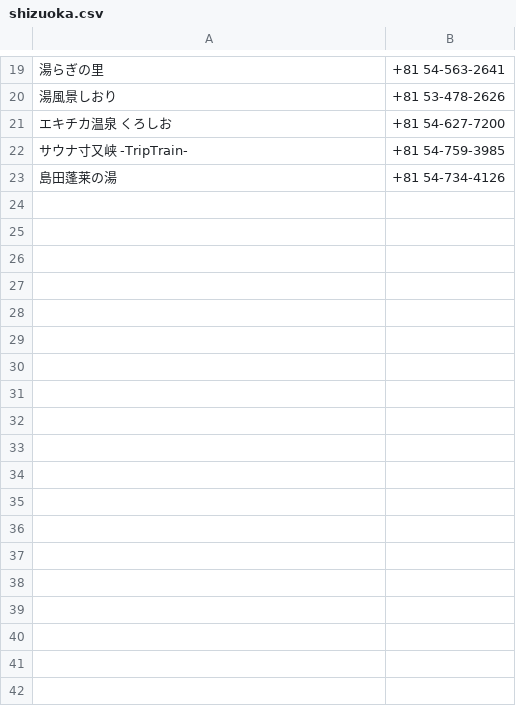
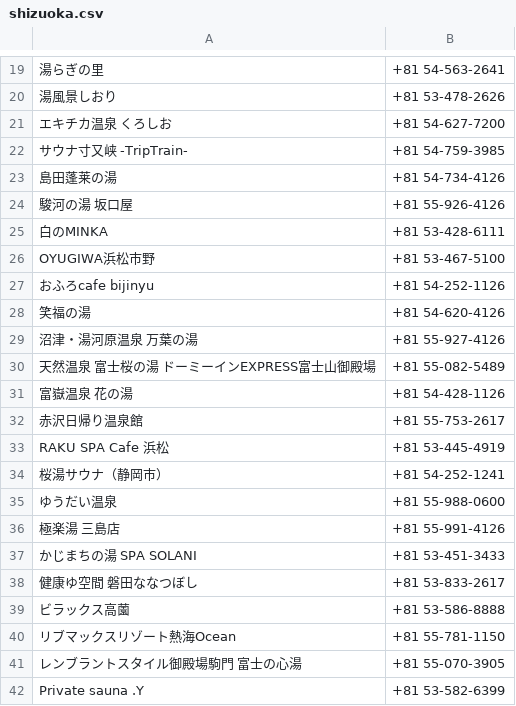
Before and after one commit to sato-taku/sameshi, a CSV file: lib/csv/shizuoka.csv, drawn as a sheet; only a part is shown, gaps mark what is left out; the diff names each change by its address in the sheet, - before the commit and + after, or states it on an @@ line.

Commit message:
add: any_saunas

```diff
--- a/lib/csv/shizuoka.csv
+++ b/lib/csv/shizuoka.csv
+row 24: 駿河の湯 坂口屋 | +81 55-926-4126
+row 25: 白のMINKA | +81 53-428-6111
+row 26: OYUGIWA浜松市野 | +81 53-467-5100
+row 27: おふろcafe bijinyu | +81 54-252-1126
+row 28: 笑福の湯 | +81 54-620-4126
+row 29: 沼津・湯河原温泉 万葉の湯 | +81 55-927-4126
+row 30: 天然温泉 富士桜の湯 ドーミーインEXPRESS富士山御殿場 | +81 55-082-5489
+row 31: 富嶽温泉 花の湯 | +81 54-428-1126
+row 32: 赤沢日帰り温泉館 | +81 55-753-2617
+row 33: RAKU SPA Cafe 浜松 | +81 53-445-4919
+row 34: 桜湯サウナ（静岡市） | +81 54-252-1241
+row 35: ゆうだい温泉 | +81 55-988-0600
+row 36: 極楽湯 三島店 | +81 55-991-4126
+row 37: かじまちの湯 SPA SOLANI | +81 53-451-3433
+row 38: 健康ゆ空間 磐田ななつぼし | +81 53-833-2617
+row 39: ビラックス高薗 | +81 53-586-8888
+row 40: リブマックスリゾート熱海Ocean | +81 55-781-1150
+row 41: レンブラントスタイル御殿場駒門 富士の心湯 | +81 55-070-3905
+row 42: Private sauna .Y | +81 53-582-6399
```
Also changed, not shown: 1 other file.
